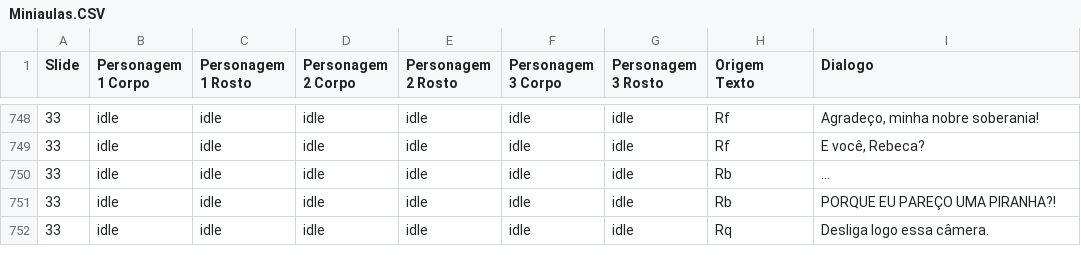
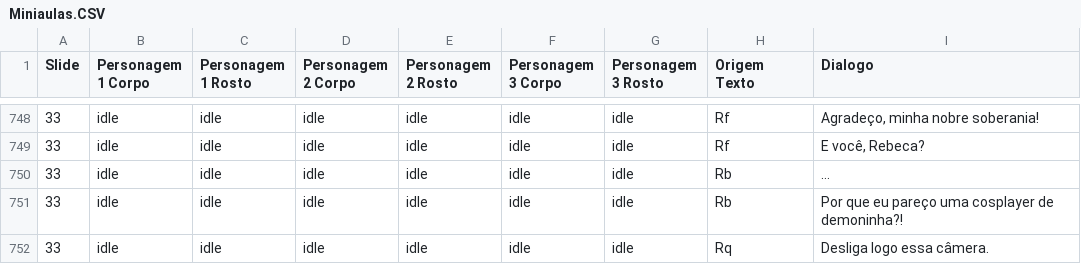
Before and after one commit to AtomicRocketEntertainment/We-Got-Hacked, a CSV file: UnityProject/Assets/CSV/Miniaulas.CSV, drawn as a sheet; only a part is shown, gaps mark what is left out; the diff names each change by its address in the sheet, - before the commit and + after, or states it on an @@ line.

```diff
--- a/UnityProject/Assets/CSV/Miniaulas.CSV
+++ b/UnityProject/Assets/CSV/Miniaulas.CSV
-I751 (Dialogo): PORQUE EU PAREÇO UMA PIRANHA?!
+I751 (Dialogo): Por que eu pareço uma cosplayer de demoninha?!
```
Also changed, not shown: 3 other files.
